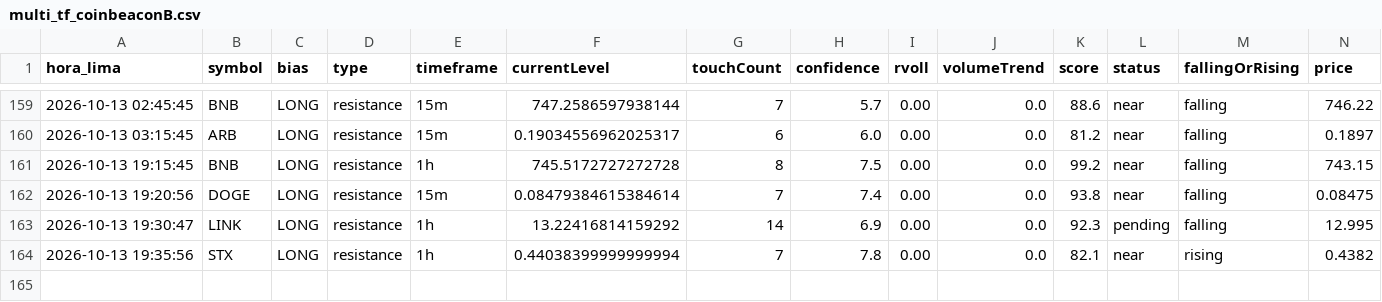
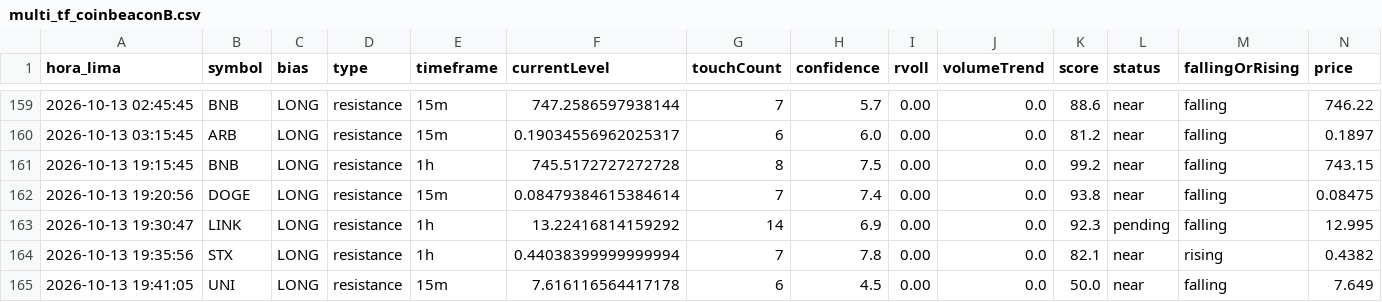
Before and after one commit to Interpage188/interpage, a CSV file: data/multi_tf_coinbeaconB.csv, drawn as a sheet; only a part is shown, gaps mark what is left out; rows hold the shown columns only; the diff names each change by its address in the sheet, - before the commit and + after, or states it on an @@ line.

```diff
--- a/data/multi_tf_coinbeaconB.csv
+++ b/data/multi_tf_coinbeaconB.csv
+row 165: 2026-10-13 19:41:05 | UNI | LONG | resistance | 15m | 7.616116564417178 | 6 | 4.5 | 0.00 | 0.0 | 50.0 | near | falling | 7.649
```
Also changed, not shown: data/diagnostico_filtros_B.csv, 1 other file.
